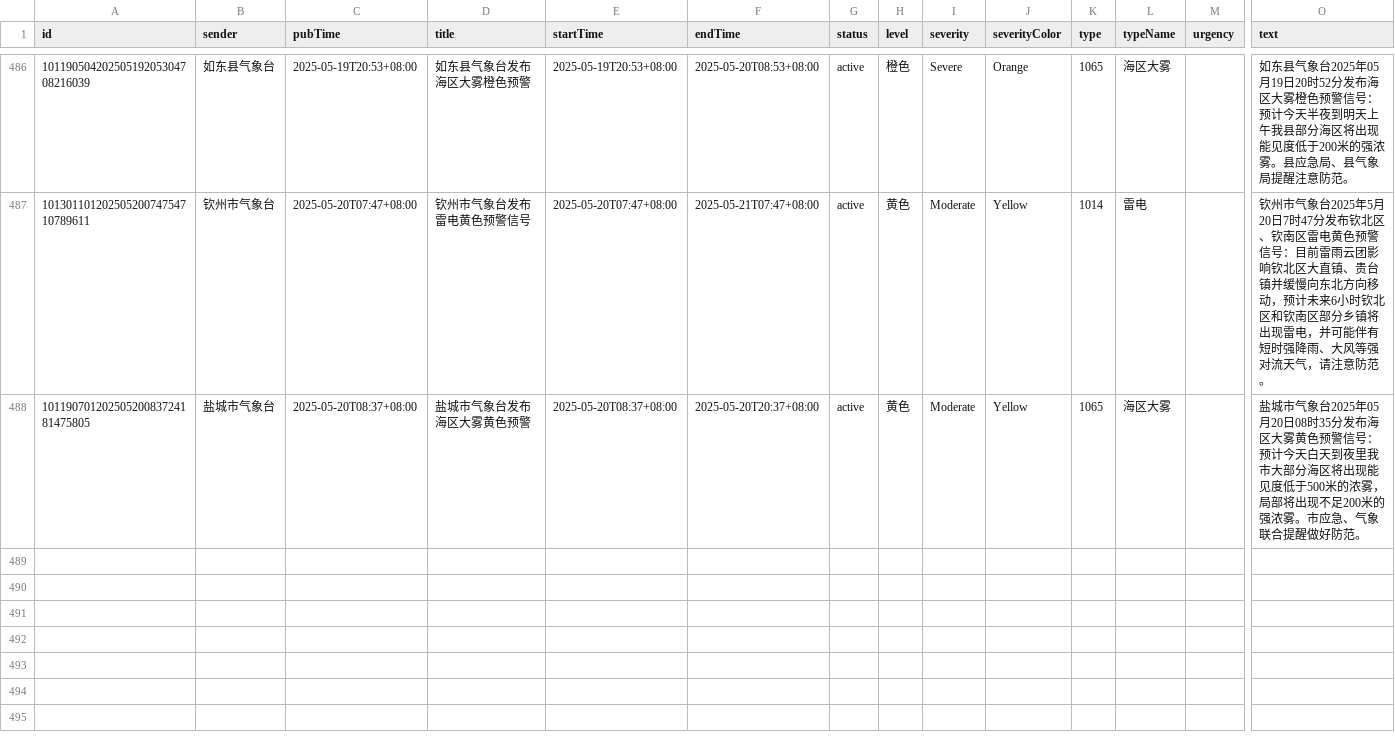
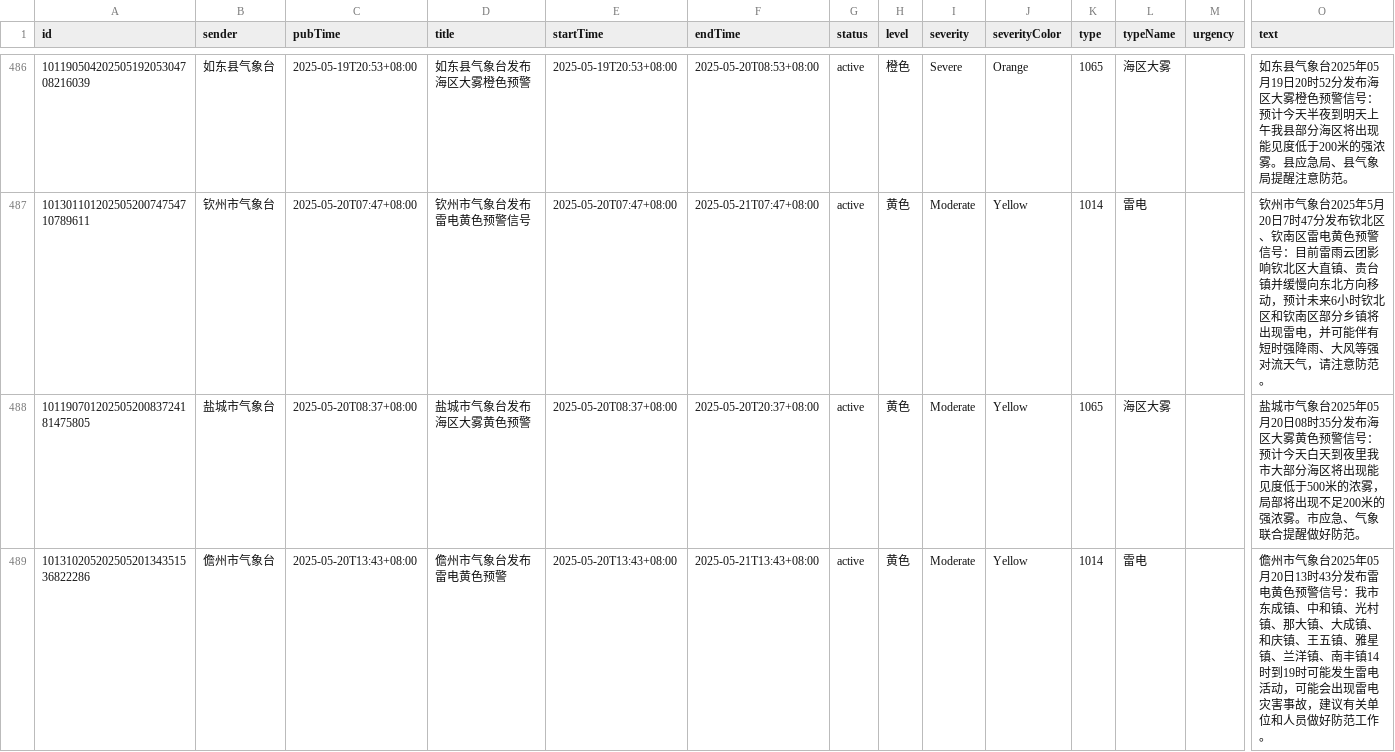
Before and after one commit to jinde98/weatherwarn, a CSV file: 2025_weather_report.csv, drawn as a sheet; only a part is shown, gaps mark what is left out; rows hold the shown columns only; the diff names each change by its address in the sheet, - before the commit and + after, or states it on an @@ line.

Commit message:
Update data

```diff
--- a/2025_weather_report.csv
+++ b/2025_weather_report.csv
+row 489: 10131020520250520134351536822286 | 儋州市气象台 | 2025-05-20T13:43+08:00 | 儋州市气象台发布雷电黄色预警 | 2025-05-20T13:43+08:00 | 2025-05-21T13:43+08:00 | active | 黄色 | Moderate | Yellow | 1014 | 雷电 |  | 儋州市气象台2025年05月20日13时43分发布雷电黄色预警信号：我市东成镇、中和镇、光村镇、那大镇、大成镇、和庆镇、王五镇、雅星镇、兰洋镇、南丰镇14时到19时可能发生雷电活动，可能会出现雷电灾害事故，建议有关单位和人员做好防范工作。
```
